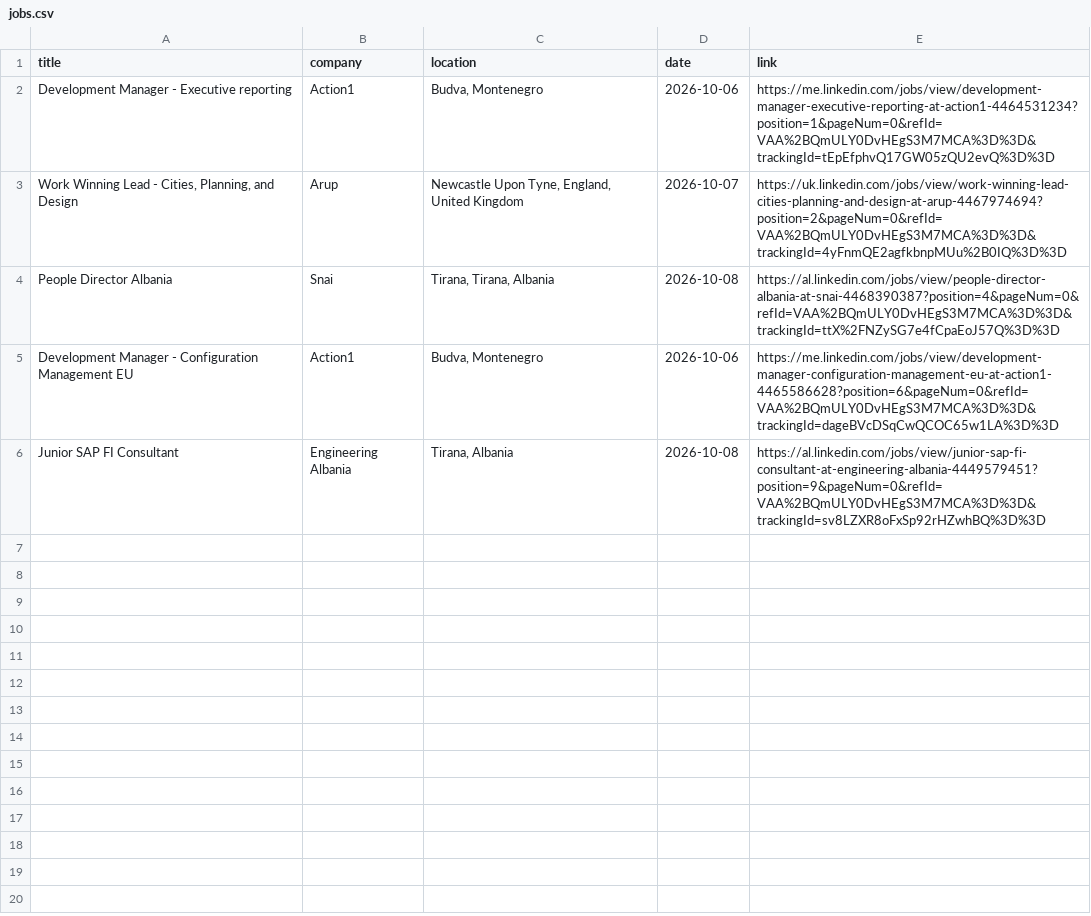
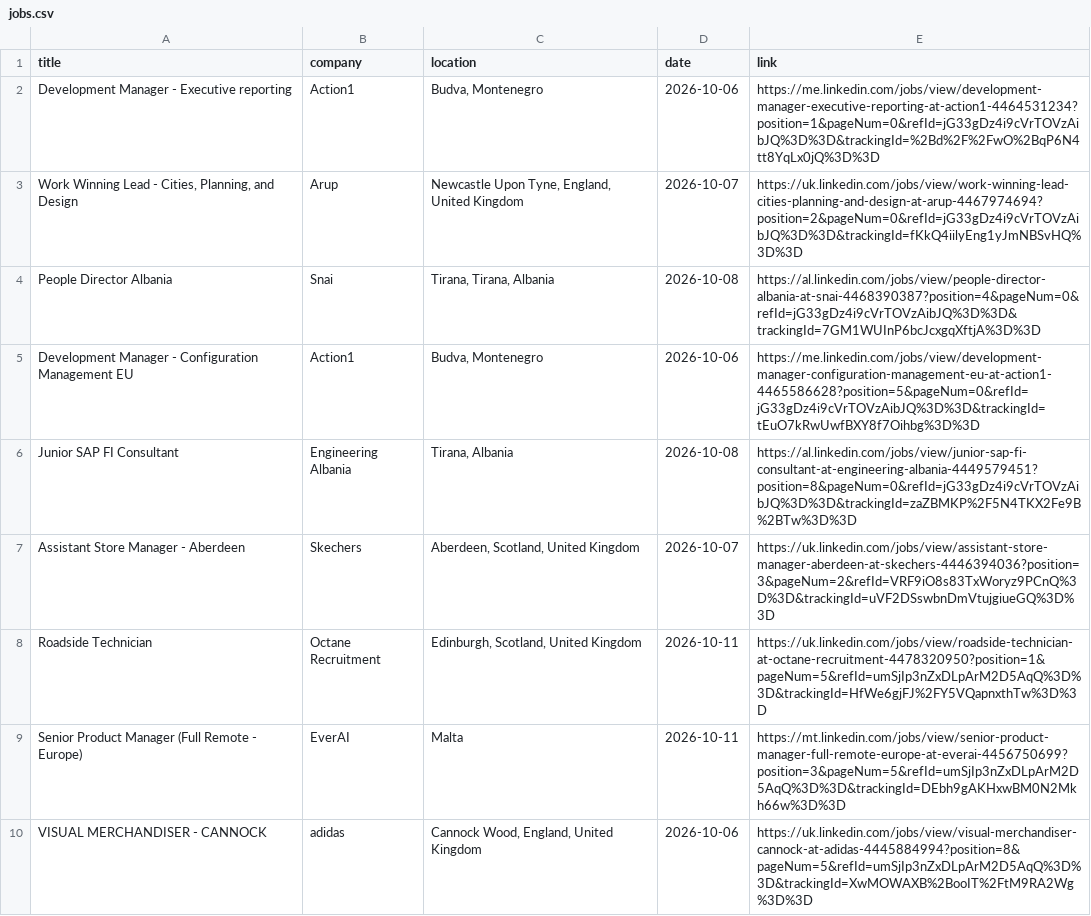
Before and after one commit to DaliaMuj/LinkedIn-Job-Tracker, a CSV file: data/jobs.csv, drawn as a sheet.

```diff
--- a/data/jobs.csv
+++ b/data/jobs.csv
@@ -1,6 +1,10 @@
 title,company,location,date,link
-Development Manager - Executive reporting,Action1,"Budva, Montenegro",2026-10-06,https://me.linkedin.com/jobs/view/development-manager-executive-reporting-at-action1-4464531234?position=1&pageNum=0&refId=VAA%2BQmULY0DvHEgS3M7MCA%3D%3D&trackingId=tEpEfphvQ17GW05zQU2evQ%3D%3D
-"Work Winning Lead - Cities, Planning, and Design",Arup,"Newcastle Upon Tyne, England, United Kingdom",2026-10-07,https://uk.linkedin.com/jobs/view/work-winning-lead-cities-planning-and-design-at-arup-4467974694?position=2&pageNum=0&refId=VAA%2BQmULY0DvHEgS3M7MCA%3D%3D&trackingId=4yFnmQE2agfkbnpMUu%2B0IQ%3D%3D
-People Director Albania,Snai,"Tirana, Tirana, Albania",2026-10-08,https://al.linkedin.com/jobs/view/people-director-albania-at-snai-4468390387?position=4&pageNum=0&refId=VAA%2BQmULY0DvHEgS3M7MCA%3D%3D&trackingId=ttX%2FNZySG7e4fCpaEoJ57Q%3D%3D
-Development Manager - Configuration Management EU,Action1,"Budva, Montenegro",2026-10-06,https://me.linkedin.com/jobs/view/development-manager-configuration-management-eu-at-action1-4465586628?position=6&pageNum=0&refId=VAA%2BQmULY0DvHEgS3M7MCA%3D%3D&trackingId=dageBVcDSqCwQCOC65w1LA%3D%3D
-Junior SAP FI Consultant,Engineering Albania,"Tirana, Albania",2026-10-08,https://al.linkedin.com/jobs/view/junior-sap-fi-consultant-at-engineering-albania-4449579451?position=9&pageNum=0&refId=VAA%2BQmULY0DvHEgS3M7MCA%3D%3D&trackingId=sv8LZXR8oFxSp92rHZwhBQ%3D%3D
+Development Manager - Executive reporting,Action1,"Budva, Montenegro",2026-10-06,https://me.linkedin.com/jobs/view/development-manager-executive-reporting-at-action1-4464531234?position=1&pageNum=0&refId=jG33gDz4i9cVrTOVzAibJQ%3D%3D&trackingId=%2Bd%2F%2FwO%2BqP6N4tt8YqLx0jQ%3D%3D
+"Work Winning Lead - Cities, Planning, and Design",Arup,"Newcastle Upon Tyne, England, United Kingdom",2026-10-07,https://uk.linkedin.com/jobs/view/work-winning-lead-cities-planning-and-design-at-arup-4467974694?position=2&pageNum=0&refId=jG33gDz4i9cVrTOVzAibJQ%3D%3D&trackingId=fKkQ4iilyEng1yJmNBSvHQ%3D%3D
+People Director Albania,Snai,"Tirana, Tirana, Albania",2026-10-08,https://al.linkedin.com/jobs/view/people-director-albania-at-snai-4468390387?position=4&pageNum=0&refId=jG33gDz4i9cVrTOVzAibJQ%3D%3D&trackingId=7GM1WUInP6bcJcxgqXftjA%3D%3D
+Development Manager - Configuration Management EU,Action1,"Budva, Montenegro",2026-10-06,https://me.linkedin.com/jobs/view/development-manager-configuration-management-eu-at-action1-4465586628?position=5&pageNum=0&refId=jG33gDz4i9cVrTOVzAibJQ%3D%3D&trackingId=tEuO7kRwUwfBXY8f7Oihbg%3D%3D
+Junior SAP FI Consultant,Engineering Albania,"Tirana, Albania",2026-10-08,https://al.linkedin.com/jobs/view/junior-sap-fi-consultant-at-engineering-albania-4449579451?position=8&pageNum=0&refId=jG33gDz4i9cVrTOVzAibJQ%3D%3D&trackingId=zaZBMKP%2F5N4TKX2Fe9B%2BTw%3D%3D
+Assistant Store Manager - Aberdeen,Skechers,"Aberdeen, Scotland, United Kingdom",2026-10-07,https://uk.linkedin.com/jobs/view/assistant-store-manager-aberdeen-at-skechers-4446394036?position=3&pageNum=2&refId=VRF9iO8s83TxWoryz9PCnQ%3D%3D&trackingId=uVF2DSswbnDmVtujgiueGQ%3D%3D
+Roadside Technician,Octane Recruitment,"Edinburgh, Scotland, United Kingdom",2026-10-11,https://uk.linkedin.com/jobs/view/roadside-technician-at-octane-recruitment-4478320950?position=1&pageNum=5&refId=umSjIp3nZxDLpArM2D5AqQ%3D%3D&trackingId=HfWe6gjFJ%2FY5VQapnxthTw%3D%3D
+Senior Product Manager (Full Remote - Europe),EverAI,Malta,2026-10-11,https://mt.linkedin.com/jobs/view/senior-product-manager-full-remote-europe-at-everai-4456750699?position=3&pageNum=5&refId=umSjIp3nZxDLpArM2D5AqQ%3D%3D&trackingId=DEbh9gAKHxwBM0N2Mkh66w%3D%3D
+VISUAL MERCHANDISER - CANNOCK,adidas,"Cannock Wood, England, United Kingdom",2026-10-06,https://uk.linkedin.com/jobs/view/visual-merchandiser-cannock-at-adidas-4445884994?position=8&pageNum=5&refId=umSjIp3nZxDLpArM2D5AqQ%3D%3D&trackingId=XwMOWAXB%2BooIT%2FtM9RA2Wg%3D%3D
```
